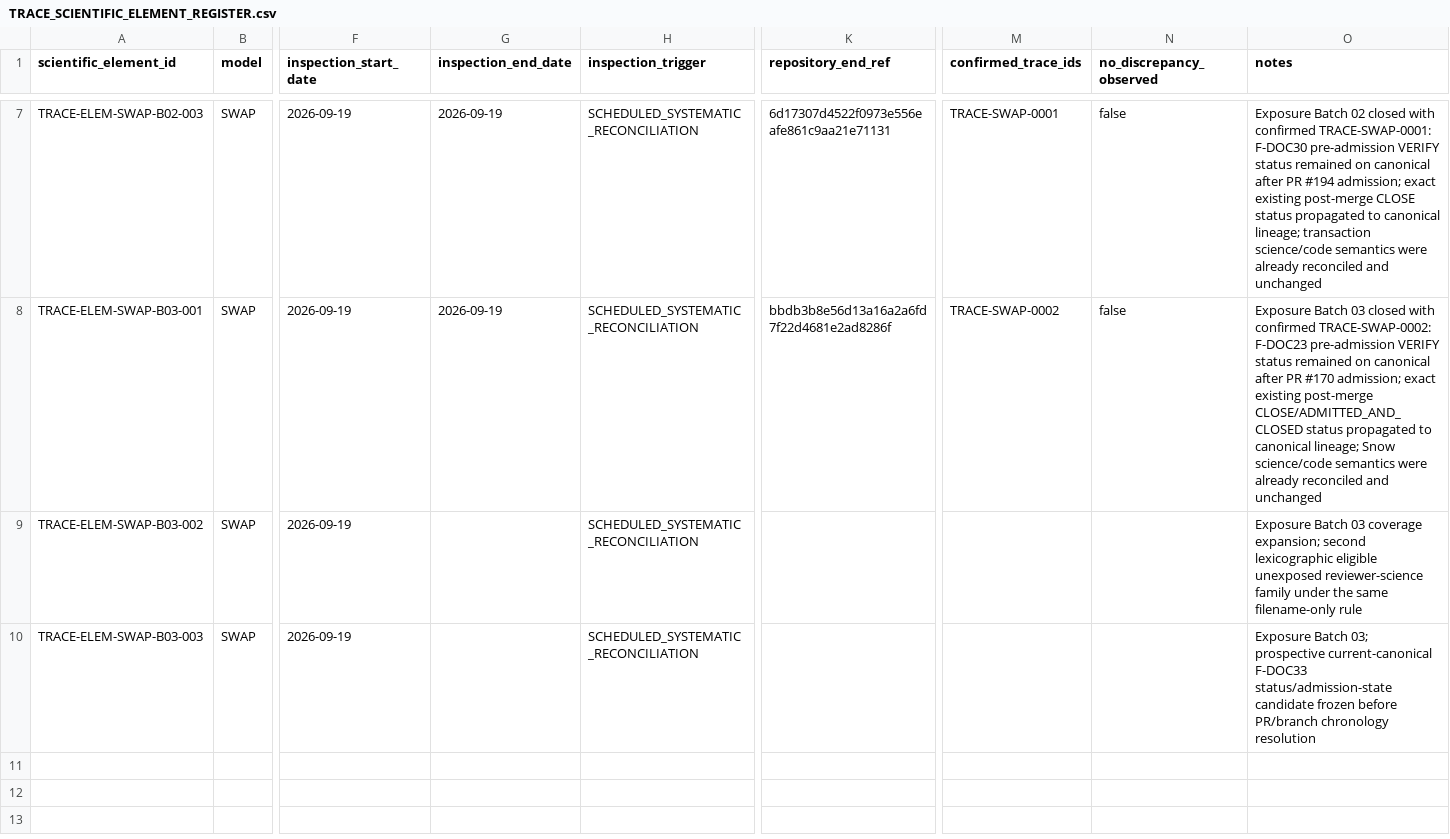
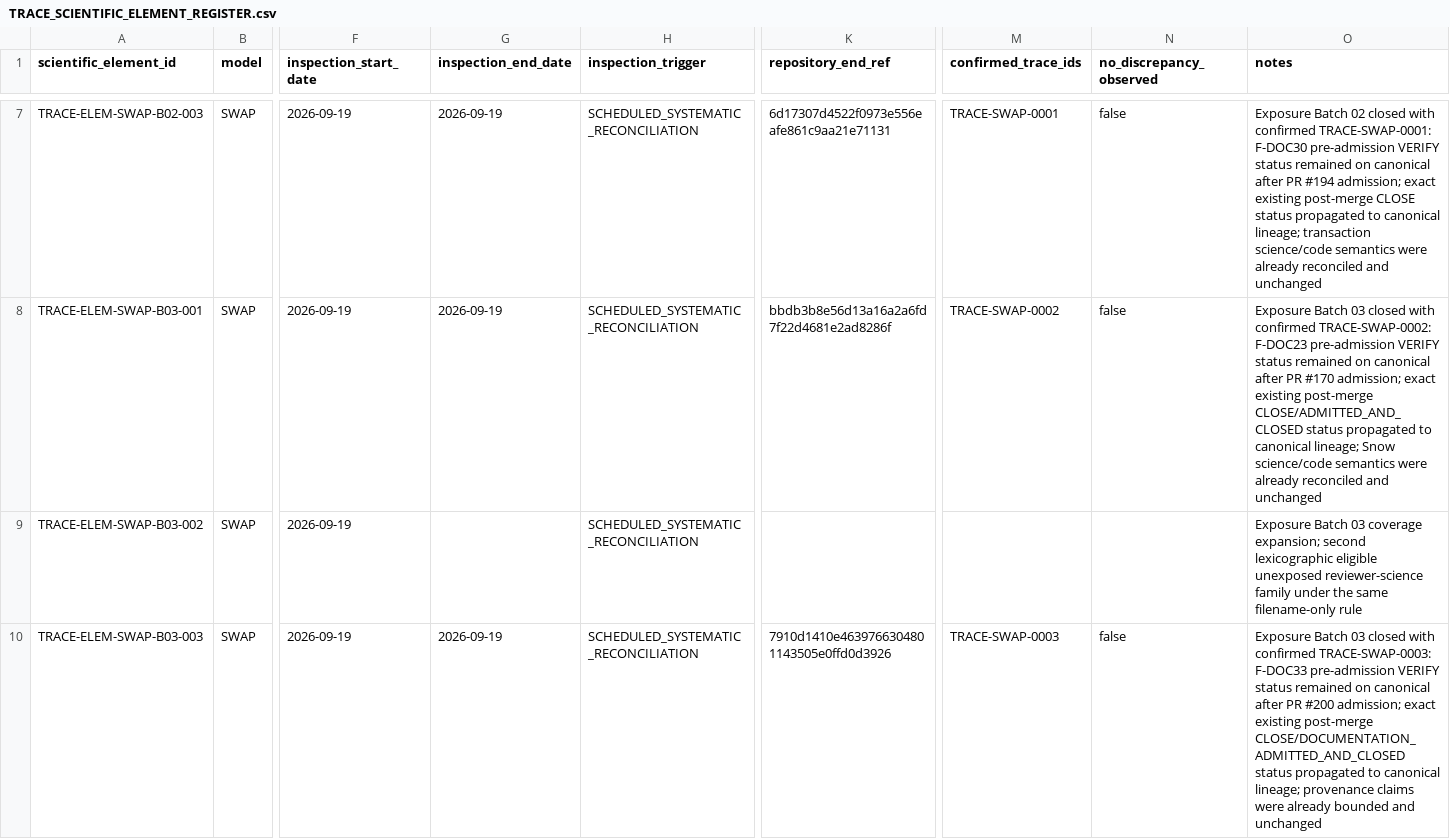
Before and after one commit to abhedwig-cell/SWAP5, a CSV file: integration/trace/TRACE_SCIENTIFIC_ELEMENT_REGISTER.csv, drawn as a sheet; only a part is shown, gaps mark what is left out; the diff names each change by its address in the sheet, - before the commit and + after, or states it on an @@ line.

Commit message:
TRACE: replay SWAP-0003 element closeout

```diff
--- a/integration/trace/TRACE_SCIENTIFIC_ELEMENT_REGISTER.csv
+++ b/integration/trace/TRACE_SCIENTIFIC_ELEMENT_REGISTER.csv
-G10 (inspection_end_date): (empty)
+G10 (inspection_end_date): 2026-09-19
-K10 (repository_end_ref): (empty)
+K10 (repository_end_ref): 7910d1410e4639766304801143505e0ffd0d3926
-M10 (confirmed_trace_ids): (empty)
+M10 (confirmed_trace_ids): TRACE-SWAP-0003
-N10 (no_discrepancy_observed): (empty)
+N10 (no_discrepancy_observed): false
-O10 (notes): Exposure Batch 03; prospective current-canonical F-DOC33 status/admission-state candidate frozen before PR/branch chronology resolution
+O10 (notes): Exposure Batch 03 closed with confirmed TRACE-SWAP-0003: F-DOC33 pre-admission VERIFY status remained on canonical after PR #200 admission; exact existing post-merge CLOSE/DOCUMENTATION_ADMITTED_AND_CLOSED status propagated to canonical lineage; provenance claims were already bounded and unchanged
```
